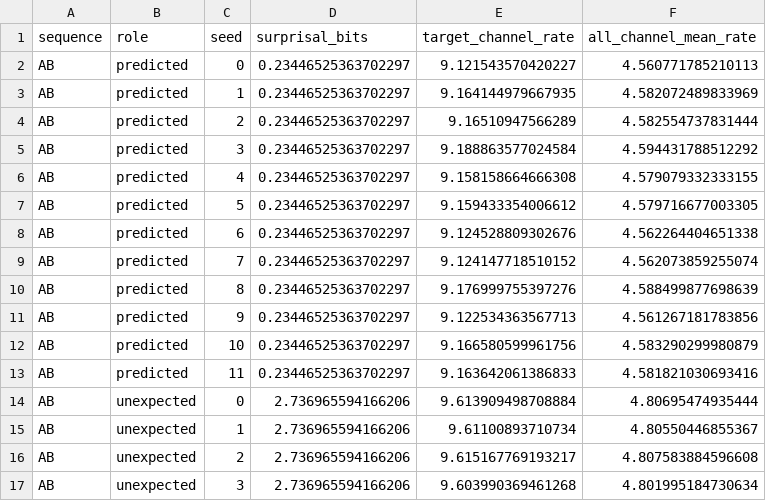
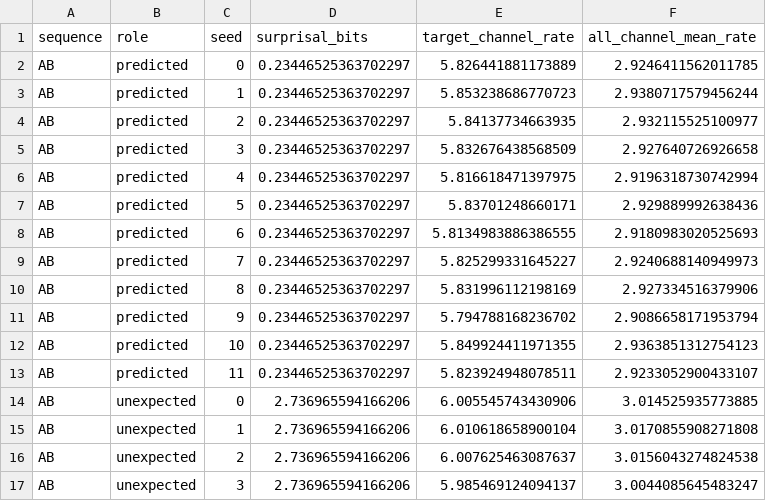
Before and after one commit to MeysamAmirsardari/Rate_RNN, a CSV file: final_figures/figure_4_ab_ba/data/model_figure4_surprisal_response.csv, drawn as a sheet; only a part is shown; the diff covers the shown part only.

```diff
--- a/final_figures/figure_4_ab_ba/data/model_figure4_surprisal_response.csv
+++ b/final_figures/figure_4_ab_ba/data/model_figure4_surprisal_response.csv
@@ -1,17 +1,17 @@
 sequence,role,seed,surprisal_bits,target_channel_rate,all_channel_mean_rate
-AB,predicted,0,0.23446525363702297,9.121543570420227,4.560771785210113
-AB,predicted,1,0.23446525363702297,9.164144979667935,4.582072489833969
-AB,predicted,2,0.23446525363702297,9.16510947566289,4.582554737831444
-AB,predicted,3,0.23446525363702297,9.188863577024584,4.594431788512292
-AB,predicted,4,0.23446525363702297,9.158158664666308,4.579079332333155
-AB,predicted,5,0.23446525363702297,9.159433354006612,4.579716677003305
-AB,predicted,6,0.23446525363702297,9.124528809302676,4.562264404651338
-AB,predicted,7,0.23446525363702297,9.124147718510152,4.562073859255074
-AB,predicted,8,0.23446525363702297,9.176999755397276,4.588499877698639
-AB,predicted,9,0.23446525363702297,9.122534363567713,4.561267181783856
-AB,predicted,10,0.23446525363702297,9.166580599961756,4.583290299980879
-AB,predicted,11,0.23446525363702297,9.163642061386833,4.581821030693416
-AB,unexpected,0,2.736965594166206,9.613909498708884,4.80695474935444
-AB,unexpected,1,2.736965594166206,9.61100893710734,4.80550446855367
-AB,unexpected,2,2.736965594166206,9.615167769193217,4.807583884596608
-AB,unexpected,3,2.736965594166206,9.603990369461268,4.801995184730634
+AB,predicted,0,0.23446525363702297,5.826441881173889,2.9246411562011785
+AB,predicted,1,0.23446525363702297,5.853238686770723,2.9380717579456244
+AB,predicted,2,0.23446525363702297,5.84137734663935,2.932115525100977
+AB,predicted,3,0.23446525363702297,5.832676438568509,2.927640726926658
+AB,predicted,4,0.23446525363702297,5.816618471397975,2.9196318730742994
+AB,predicted,5,0.23446525363702297,5.83701248660171,2.929889992638436
+AB,predicted,6,0.23446525363702297,5.8134983886386555,2.9180983020525693
+AB,predicted,7,0.23446525363702297,5.825299331645227,2.9240688140949973
+AB,predicted,8,0.23446525363702297,5.831996112198169,2.927334516379906
+AB,predicted,9,0.23446525363702297,5.794788168236702,2.9086658171953794
+AB,predicted,10,0.23446525363702297,5.849924411971355,2.9363851312754123
+AB,predicted,11,0.23446525363702297,5.823924948078511,2.9233052900433107
+AB,unexpected,0,2.736965594166206,6.005545743430906,3.014525935773885
+AB,unexpected,1,2.736965594166206,6.010618658900104,3.0170855908271808
+AB,unexpected,2,2.736965594166206,6.007625463087637,3.0156043274824538
+AB,unexpected,3,2.736965594166206,5.985469124094137,3.0044085645483247
```
Also changed, not shown: 64 edited cells elsewhere in this file, final_figures/figure_4/data/figure_4_inference.csv, final_figures/figure_4/data/figure_4_summary.csv, 49 other files.
